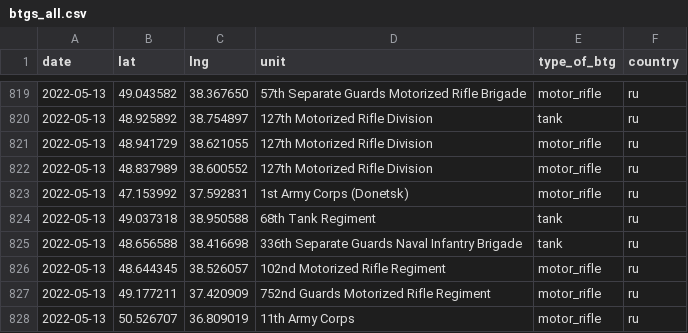
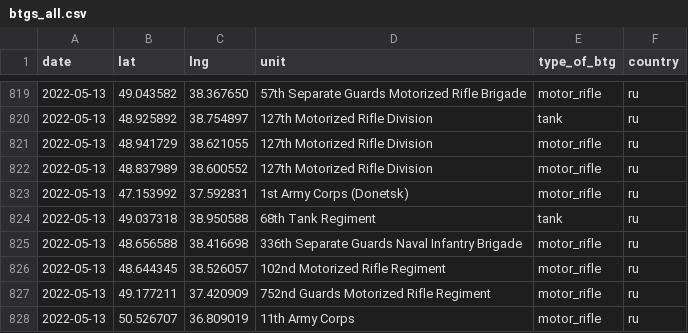
Before and after one commit to simonhuwiler/uawardata, a CSV file: data/csv/btgs_all.csv, drawn as a sheet; only a part is shown, gaps mark what is left out.

```diff
--- a/data/csv/btgs_all.csv
+++ b/data/csv/btgs_all.csv
@@ -824,3 +824,3 @@ date,lat,lng,unit,type_of_btg,country
 2022-05-13,49.037318,38.950588,68th Tank Regiment,tank,ru
-2022-05-13,48.656588,38.416698,336th Separate Guards Naval Infantry Brigade,tank,ru
+2022-05-13,48.656588,38.416698,336th Separate Guards Naval Infantry Brigade,motor_rifle,ru
 2022-05-13,48.644345,38.526057,102nd Motorized Rifle Regiment,motor_rifle,ru
```
Also changed, not shown: data/csv/btgs_current.csv, 2 other files.
